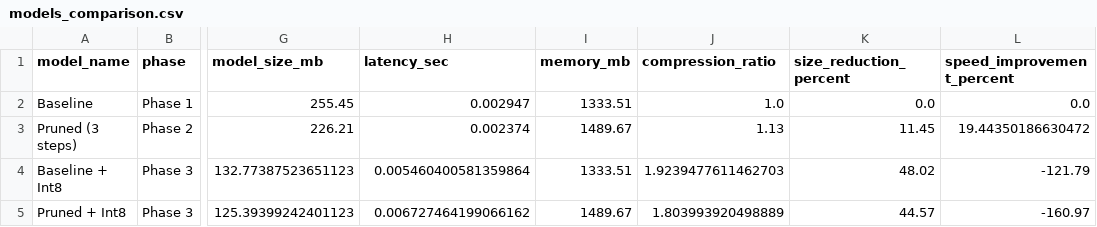
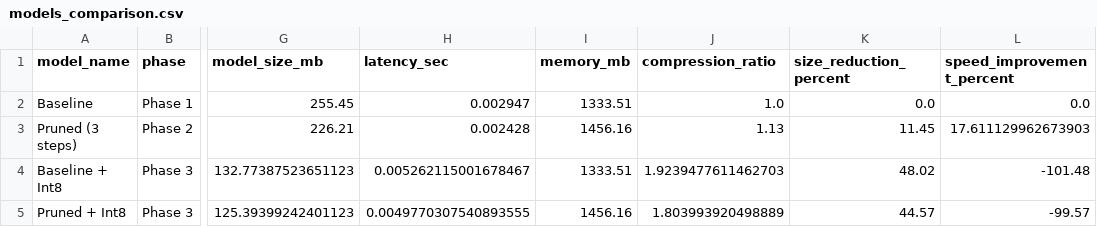
Before and after one commit to Aviral-Sharma-2578/TinyML, a CSV file: multi-model-selection/phase-4/models_comparison.csv, drawn as a sheet; only a part is shown, gaps mark what is left out; the diff names each change by its address in the sheet, - before the commit and + after, or states it on an @@ line.

```diff
--- a/multi-model-selection/phase-4/models_comparison.csv
+++ b/multi-model-selection/phase-4/models_comparison.csv
-H3 (latency_sec): 0.002374
+H3 (latency_sec): 0.002428
-I3 (memory_mb): 1489.67
+I3 (memory_mb): 1456.16
-L3 (speed_improvement_percent): 19.44350186630472
+L3 (speed_improvement_percent): 17.611129962673903
-H4 (latency_sec): 0.005460400581359864
+H4 (latency_sec): 0.005262115001678467
-L4 (speed_improvement_percent): -121.79
+L4 (speed_improvement_percent): -101.48
-H5 (latency_sec): 0.006727464199066162
+H5 (latency_sec): 0.0049770307540893555
-I5 (memory_mb): 1489.67
+I5 (memory_mb): 1456.16
-L5 (speed_improvement_percent): -160.97
+L5 (speed_improvement_percent): -99.57
```
Also changed, not shown: 3 other files.
